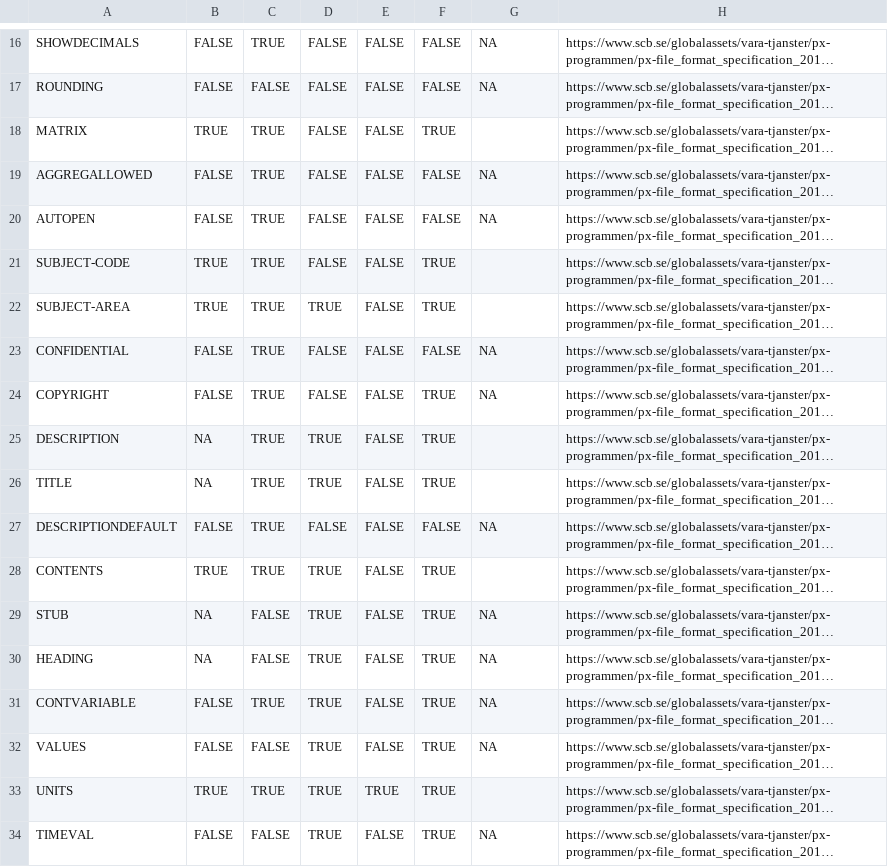
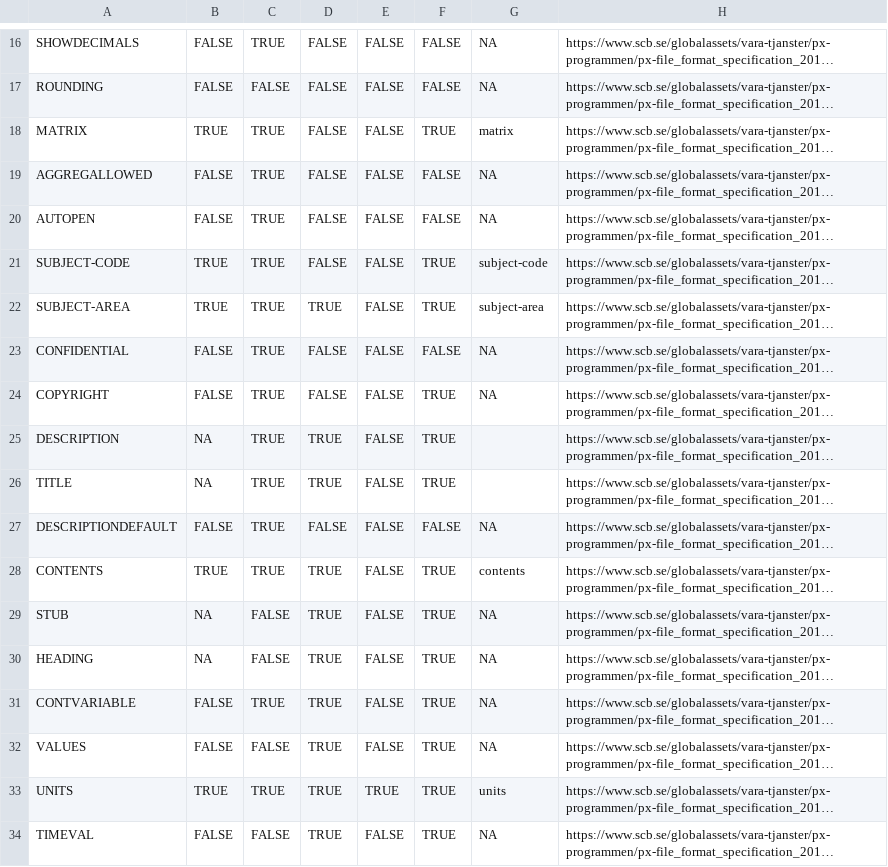
Before and after one commit to StatisticsGreenland/pxmake, a TSV file: data-raw/keywords.tsv, drawn as a sheet; only a part is shown, gaps mark what is left out; long unchanged cells end in …; the diff names each change by its address in the sheet, - before the commit and + after, or states it on an @@ line.

Commit message:
Add non empty values as default for mandatory keywords
Close gh-320

```diff
--- a/data-raw/keywords.tsv
+++ b/data-raw/keywords.tsv
-G18: (empty)
+G18: matrix
-G21: (empty)
+G21: subject-code
-G22: (empty)
+G22: subject-area
-G28: (empty)
+G28: contents
-G33: (empty)
+G33: units
```
Also changed, not shown: 4 other files.
